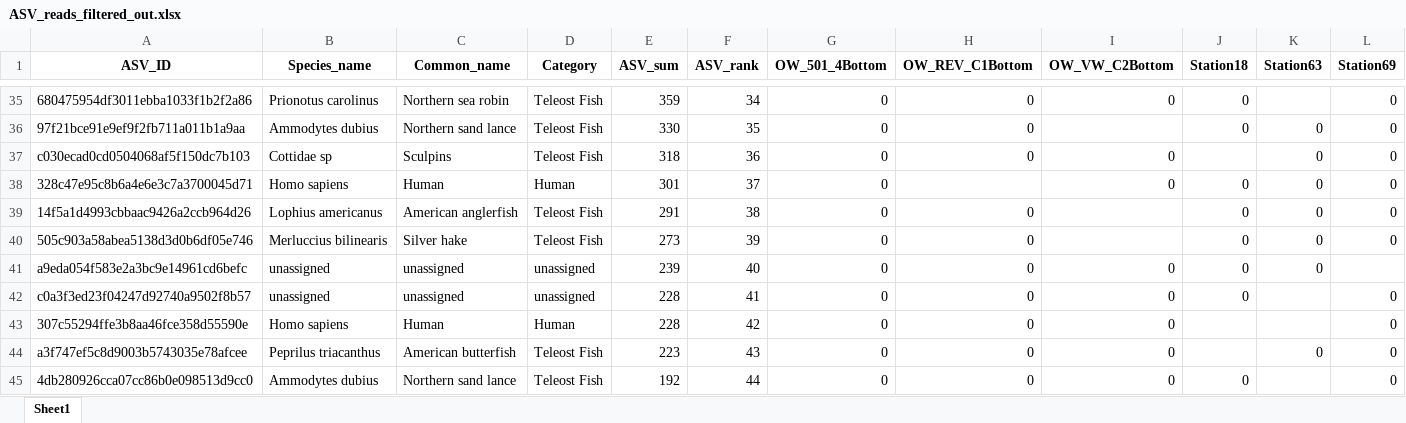
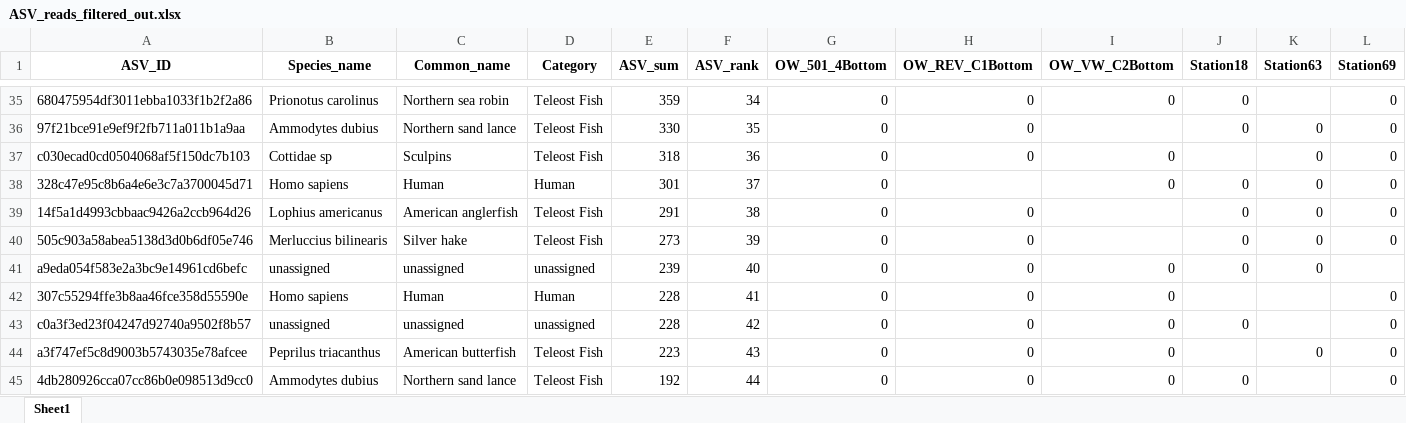
Before and after one commit to GMGI-Fisheries/resources, an Excel workbook: docs/eDNA/example_output/ASV_reads_filtered_out.xlsx, sheet Sheet1, drawn as a sheet; only a part is shown, gaps mark what is left out; values as stored, in another font and other column widths than the file's, no borders; removed rows and columns are numbered as before the commit, all else as after; the diff names each change by its address in the sheet, - before the commit and + after, or states it on an @@ line.

```diff
--- a/docs/eDNA/example_output/ASV_reads_filtered_out.xlsx (sheet Sheet1)
+++ b/docs/eDNA/example_output/ASV_reads_filtered_out.xlsx (sheet Sheet1)
+row 42: 307c55294ffe3b8aa46fce358d55590e | Homo sapiens | Human | Human | 228 | 41 | 0 | 0 | 0 |  |  | 0
-F43 (ASV_rank): 41
+F43 (ASV_rank): 42
-row 43: 307c55294ffe3b8aa46fce358d55590e | Homo sapiens | Human | Human | 228 | 42 | 0 | 0 | 0 |  |  | 0
```
Also changed, not shown: docs/eDNA/example_output/ASV_breakdown.xlsx, docs/eDNA/example_output/Results_rawreads_long.xlsx, 7 other files.
